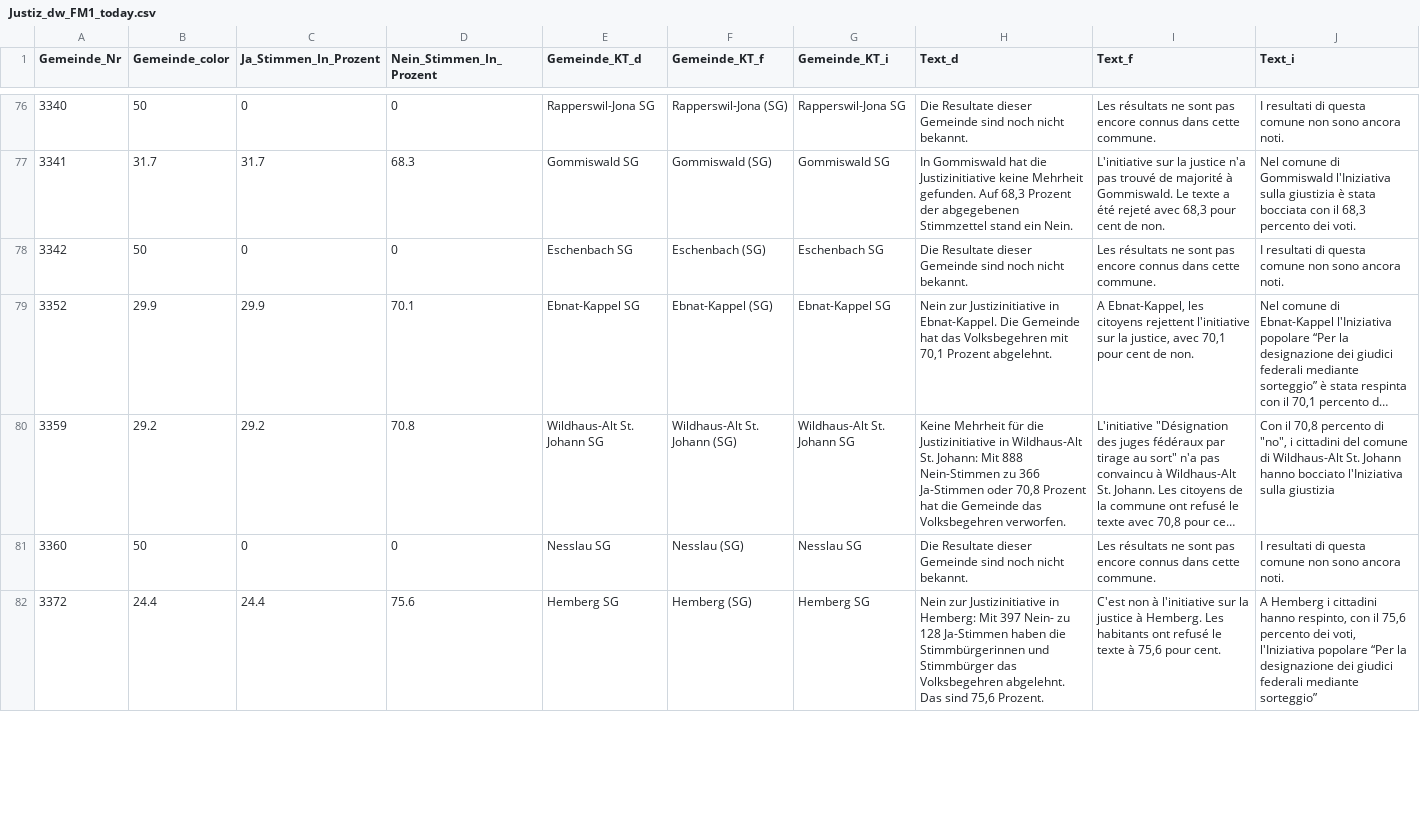
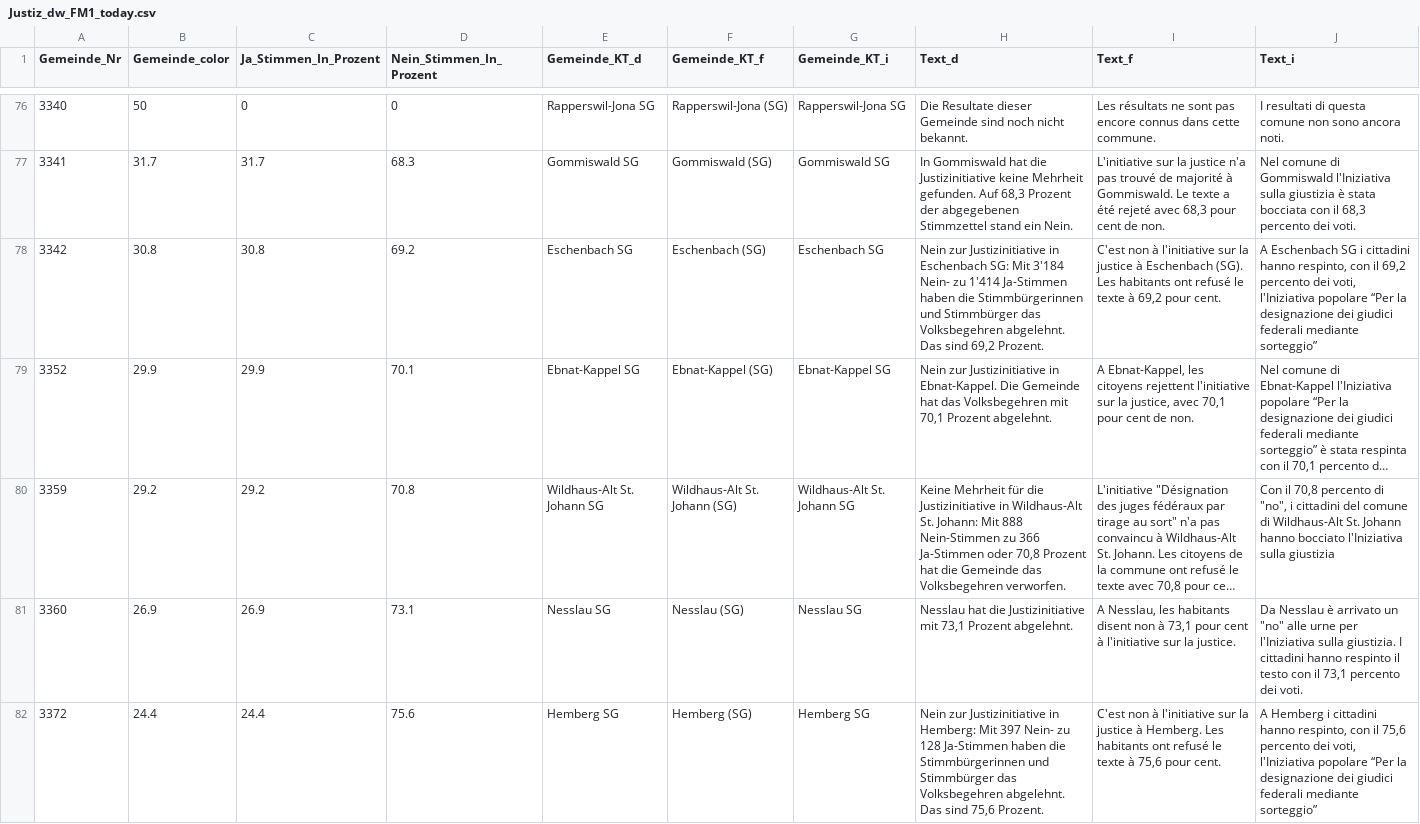
Before and after one commit to awp-finanznachrichten/lena_november2021, a CSV file: Output/Justiz_dw_FM1_today.csv, drawn as a sheet; only a part is shown, gaps mark what is left out; long unchanged cells end in …; the diff covers the shown part only; the diff names each change by its address in the sheet, - before the commit and + after, or states it on an @@ line.

```diff
--- a/Output/Justiz_dw_FM1_today.csv
+++ b/Output/Justiz_dw_FM1_today.csv
-B78 (Gemeinde_color): 50
+B78 (Gemeinde_color): 30.8
-C78 (Ja_Stimmen_In_Prozent): 0
+C78 (Ja_Stimmen_In_Prozent): 30.8
-D78 (Nein_Stimmen_In_Prozent): 0
+D78 (Nein_Stimmen_In_Prozent): 69.2
-H78 (Text_d): Die Resultate dieser Gemeinde sind noch nicht bekannt.
+H78 (Text_d): Nein zur Justizinitiative in Eschenbach SG: Mit 3'184 Nein- zu 1'414 Ja-Stimmen haben die Stimmbürgerinnen und Stimmbürger das Volksbegehren abgelehnt. Das sind 69,2 Prozent.
-I78 (Text_f): Les résultats ne sont pas encore connus dans cette commune.
+I78 (Text_f): C'est non à l'initiative sur la justice à Eschenbach (SG). Les habitants ont refusé le texte à 69,2 pour cent.
-J78 (Text_i): I resultati di questa comune non sono ancora noti.
+J78 (Text_i): A Eschenbach SG i cittadini hanno respinto, con il 69,2 percento dei voti, l'Iniziativa popolare “Per la designazione dei giudici federali mediante sorteggio”
-B81 (Gemeinde_color): 50
+B81 (Gemeinde_color): 26.9
-C81 (Ja_Stimmen_In_Prozent): 0
+C81 (Ja_Stimmen_In_Prozent): 26.9
-D81 (Nein_Stimmen_In_Prozent): 0
+D81 (Nein_Stimmen_In_Prozent): 73.1
-H81 (Text_d): Die Resultate dieser Gemeinde sind noch nicht bekannt.
+H81 (Text_d): Nesslau hat die Justizinitiative mit 73,1 Prozent abgelehnt.
-I81 (Text_f): Les résultats ne sont pas encore connus dans cette commune.
+I81 (Text_f): A Nesslau, les habitants disent non à 73,1 pour cent à l'initiative sur la justice.
-J81 (Text_i): I resultati di questa comune non sono ancora noti.
+J81 (Text_i): Da Nesslau è arrivato un "no" alle urne per l'Iniziativa sulla giustizia. I cittadini hanno respinto il testo con il 73,1 percento dei voti.
```
Also changed, not shown: 144 edited cells elsewhere in this file, Output/Covid_dw_zentralschweiz.csv, Output/Justiz_dw_radiotop.csv, 17 other files.
